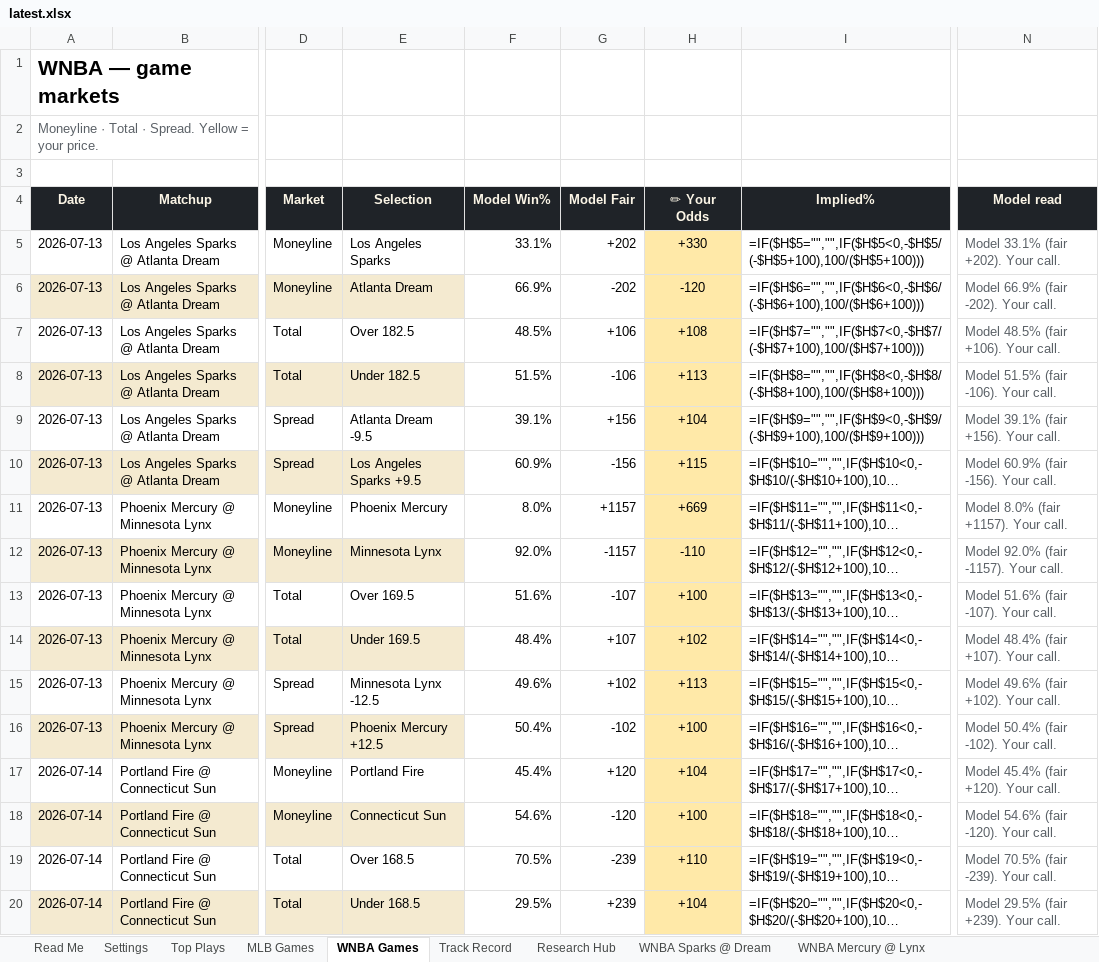
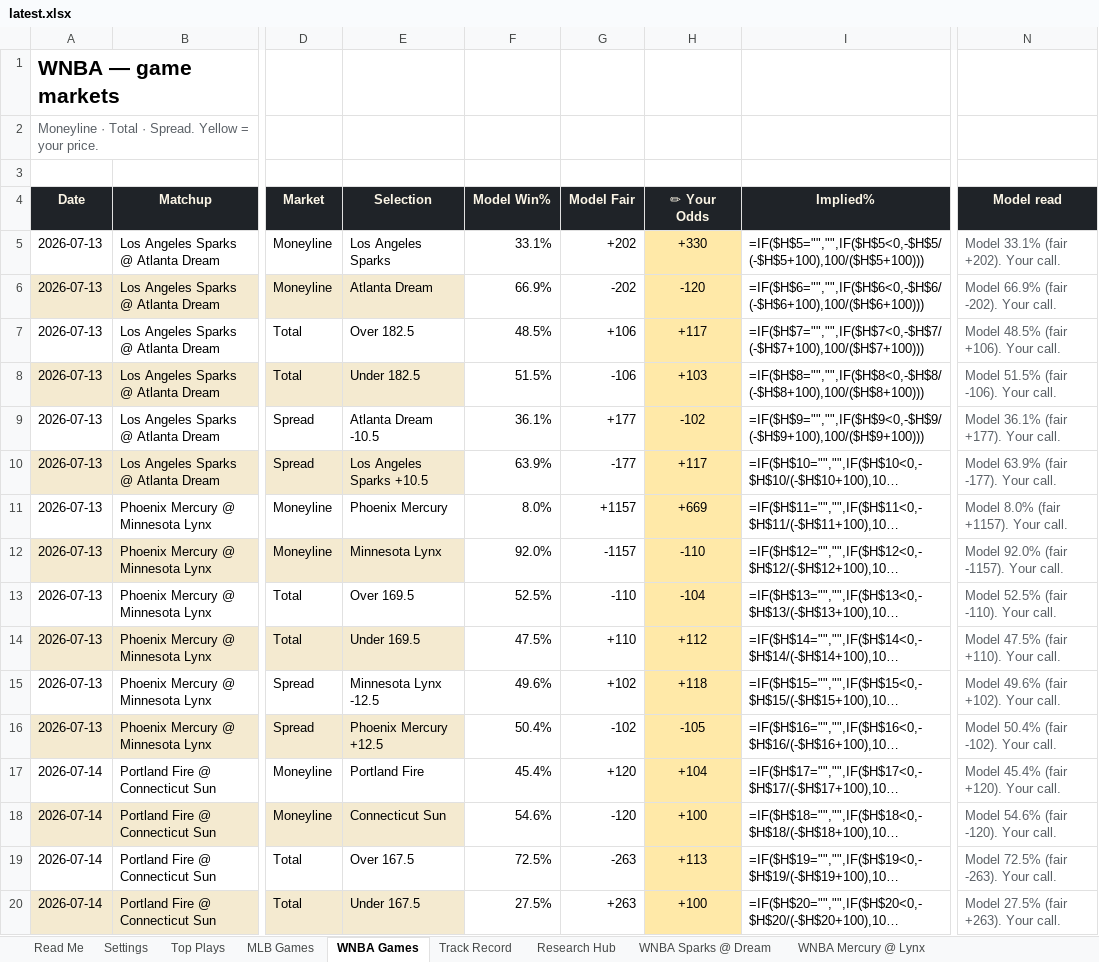
Before and after one commit to EdgeCash/OneSourceProjections, an Excel workbook: data/output/workbook/latest.xlsx, sheet WNBA Games, drawn as a sheet; only a part is shown, gaps mark what is left out; long unchanged cells end in …; values as stored, in another font and other column widths than the file's, no borders; formulas without a stored value are shown as written; conditional formats not drawn; the diff covers the shown part only; the diff names each change by its address in the sheet, - before the commit and + after, or states it on an @@ line.

```diff
--- a/data/output/workbook/latest.xlsx (sheet WNBA Games)
+++ b/data/output/workbook/latest.xlsx (sheet WNBA Games)
-H7 (✏ Your Odds): +108
+H7 (✏ Your Odds): +117
-H8 (✏ Your Odds): +113
+H8 (✏ Your Odds): +103
-E9 (Selection): Atlanta Dream -9.5
+E9 (Selection): Atlanta Dream -10.5
-F9 (Model Win%): 39.1%
+F9 (Model Win%): 36.1%
-G9 (Model Fair): +156
+G9 (Model Fair): +177
-H9 (✏ Your Odds): +104
+H9 (✏ Your Odds): -102
-N9 (Model read): Model 39.1% (fair +156). Your call.
+N9 (Model read): Model 36.1% (fair +177). Your call.
-E10 (Selection): Los Angeles Sparks +9.5
+E10 (Selection): Los Angeles Sparks +10.5
-F10 (Model Win%): 60.9%
+F10 (Model Win%): 63.9%
-G10 (Model Fair): -156
+G10 (Model Fair): -177
-H10 (✏ Your Odds): +115
+H10 (✏ Your Odds): +117
-N10 (Model read): Model 60.9% (fair -156). Your call.
+N10 (Model read): Model 63.9% (fair -177). Your call.
-F13 (Model Win%): 51.6%
+F13 (Model Win%): 52.5%
-G13 (Model Fair): -107
+G13 (Model Fair): -110
-H13 (✏ Your Odds): +100
+H13 (✏ Your Odds): -104
-N13 (Model read): Model 51.6% (fair -107). Your call.
+N13 (Model read): Model 52.5% (fair -110). Your call.
-F14 (Model Win%): 48.4%
+F14 (Model Win%): 47.5%
-G14 (Model Fair): +107
+G14 (Model Fair): +110
-H14 (✏ Your Odds): +102
+H14 (✏ Your Odds): +112
-N14 (Model read): Model 48.4% (fair +107). Your call.
+N14 (Model read): Model 47.5% (fair +110). Your call.
-H15 (✏ Your Odds): +113
+H15 (✏ Your Odds): +118
-H16 (✏ Your Odds): +100
+H16 (✏ Your Odds): -105
-E19 (Selection): Over 168.5
+E19 (Selection): Over 167.5
-F19 (Model Win%): 70.5%
+F19 (Model Win%): 72.5%
-G19 (Model Fair): -239
+G19 (Model Fair): -263
-H19 (✏ Your Odds): +110
+H19 (✏ Your Odds): +113
-N19 (Model read): Model 70.5% (fair -239). Your call.
+N19 (Model read): Model 72.5% (fair -263). Your call.
-E20 (Selection): Under 168.5
+E20 (Selection): Under 167.5
-F20 (Model Win%): 29.5%
+F20 (Model Win%): 27.5%
-G20 (Model Fair): +239
+G20 (Model Fair): +263
-H20 (✏ Your Odds): +104
+H20 (✏ Your Odds): +100
-N20 (Model read): Model 29.5% (fair +239). Your call.
+N20 (Model read): Model 27.5% (fair +263). Your call.
```
Also changed, not shown: 19 edited cells elsewhere in this sheet, sheet Top Plays, sheet Read Me, sheet WNBA Mercury @ Lynx, charts or pictures, data/output/workbook/2026-07-13.xlsx, 11 other files.
